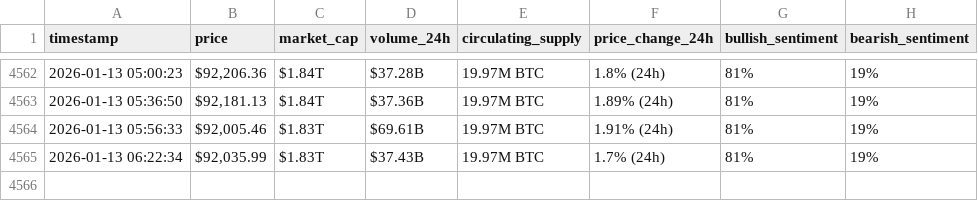
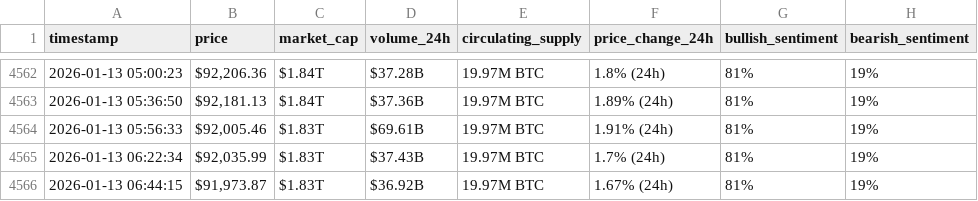
Before and after one commit to Khayyat-cmd/webscraping-automation2, a CSV file: bitcoin_hourly_data.csv, drawn as a sheet; only a part is shown, gaps mark what is left out.

```diff
--- a/bitcoin_hourly_data.csv
+++ b/bitcoin_hourly_data.csv
@@ -4565 +4565,2 @@ timestamp,price,market_cap,volume_24h,circulating_supply,price_change_24h,bullis
 2026-01-13 06:22:34,"$92,035.99",$1.83T,$37.43B,19.97M BTC,1.7% (24h),81%,19%
+2026-01-13 06:44:15,"$91,973.87",$1.83T,$36.92B,19.97M BTC,1.67% (24h),81%,19%
```
